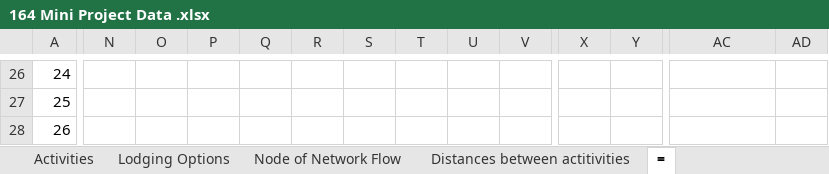
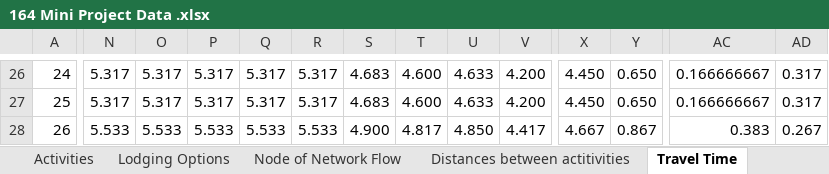
Before and after one commit to niki-mehen/ieor164-mini-project, an Excel workbook: 164 Mini Project Data .xlsx, sheet Travel Time, drawn as a sheet; only a part is shown, gaps mark what is left out; values as stored, in another font and other column widths than the file's, no borders; the diff covers the shown part only; the diff names each change by its address in the sheet, - before the commit and + after, or states it on an @@ line.

```diff
--- a/164 Mini Project Data .xlsx (sheet Travel Time)
+++ b/164 Mini Project Data .xlsx (sheet Travel Time)
-sheet tab: =
+sheet tab: Travel Time
-N26:N27: (empty)
+N26:N27: 5.317
-O26:O27: (empty)
+O26:O27: 5.317
-P26:P27: (empty)
+P26:P27: 5.317
-Q26:Q27: (empty)
+Q26:Q27: 5.317
-R26:R27: (empty)
+R26:R27: 5.317
-S26:S27: (empty)
+S26:S27: 4.683
-T26:T27: (empty)
+T26:T27: 4.600
-U26:U27: (empty)
+U26:U27: 4.633
-V26:V27: (empty)
+V26:V27: 4.200
-X26:X27: (empty)
+X26:X27: 4.450
-Y26:Y27: (empty)
+Y26:Y27: 0.650
-AC26:AC27: (empty)
+AC26:AC27: 0.166666667
-AD26:AD27: (empty)
+AD26:AD27: 0.317
-N28: (empty)
+N28: 5.533
-O28: (empty)
+O28: 5.533
-P28: (empty)
+P28: 5.533
-Q28: (empty)
+Q28: 5.533
-R28: (empty)
+R28: 5.533
-S28: (empty)
+S28: 4.900
-T28: (empty)
+T28: 4.817
-U28: (empty)
+U28: 4.850
-V28: (empty)
+V28: 4.417
-X28: (empty)
+X28: 4.667
-Y28: (empty)
+Y28: 0.867
-AC28: (empty)
+AC28: 0.383
-AD28: (empty)
+AD28: 0.267
```
Also changed, not shown: 201 edited cells and cell formats elsewhere in this sheet, sheet Distances between actitivities.
